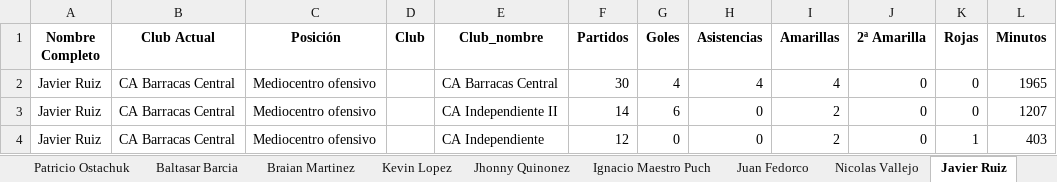
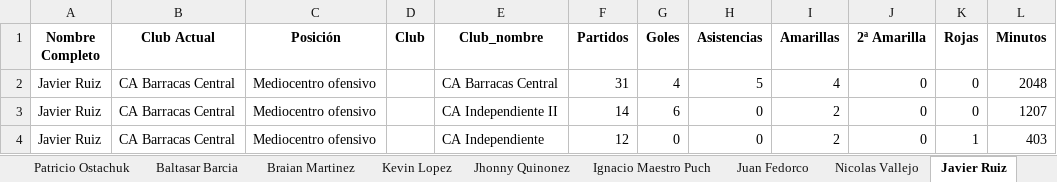
Before and after one commit to Independiente7L/infoavellared, an Excel workbook: jugadores_transfermarkt.xlsx, sheet Javier Ruiz, drawn as a sheet; values as stored, in another font and other column widths than the file's, no borders; the diff names each change by its address in the sheet, - before the commit and + after, or states it on an @@ line.

```diff
--- a/jugadores_transfermarkt.xlsx (sheet Javier Ruiz)
+++ b/jugadores_transfermarkt.xlsx (sheet Javier Ruiz)
-F2 (Partidos): 30
+F2 (Partidos): 31
-H2 (Asistencias): 4
+H2 (Asistencias): 5
-L2 (Minutos): 1965
+L2 (Minutos): 2048
```
Also changed, not shown: sheet Resumen, sheet Ignacio Maestro Puch, sheet Lucas Roman, sheet Enzo Franco, sheet Nicolas Vallejo, sheet Santiago Salle, 3 more sheets, other sheet tabs, proximos_partidos.xlsx, tm_completo.xlsx, 1 other file.
